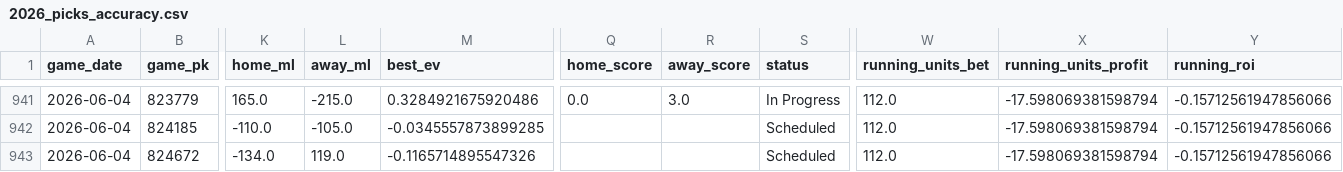
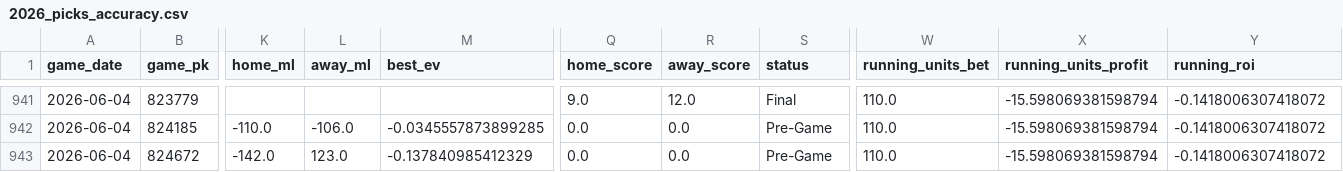
Before and after one commit to tyler-janak/TheBullpenBet, a CSV file: 2026_picks_accuracy.csv, drawn as a sheet; only a part is shown, gaps mark what is left out; the diff covers the shown part only; the diff names each change by its address in the sheet, - before the commit and + after, or states it on an @@ line.

```diff
--- a/2026_picks_accuracy.csv
+++ b/2026_picks_accuracy.csv
-K941 (home_ml): 165.0
+K941 (home_ml): (empty)
-L941 (away_ml): -215.0
+L941 (away_ml): (empty)
-M941 (best_ev): 0.3284921675920486
+M941 (best_ev): (empty)
-Q941 (home_score): 0.0
+Q941 (home_score): 9.0
-R941 (away_score): 3.0
+R941 (away_score): 12.0
-S941 (status): In Progress
+S941 (status): Final
-W941:W943 (running_units_bet): 112.0
+W941:W943 (running_units_bet): 110.0
-X941:X943 (running_units_profit): -17.598069381598794
+X941:X943 (running_units_profit): -15.598069381598794
-Y941:Y943 (running_roi): -0.15712561947856066
+Y941:Y943 (running_roi): -0.1418006307418072
-L942 (away_ml): -105.0
+L942 (away_ml): -106.0
-Q942:Q943 (home_score): (empty)
+Q942:Q943 (home_score): 0.0
-R942:R943 (away_score): (empty)
+R942:R943 (away_score): 0.0
-S942:S943 (status): Scheduled
+S942:S943 (status): Pre-Game
-K943 (home_ml): -134.0
+K943 (home_ml): -142.0
-L943 (away_ml): 119.0
+L943 (away_ml): 123.0
-M943 (best_ev): -0.1165714895547326
+M943 (best_ev): -0.137840985412329
```
Also changed, not shown: 74 edited cells elsewhere in this file, outputs/hitterspitchers_today.csv, outputs/today_bets_to_make.csv, 3 other files.
